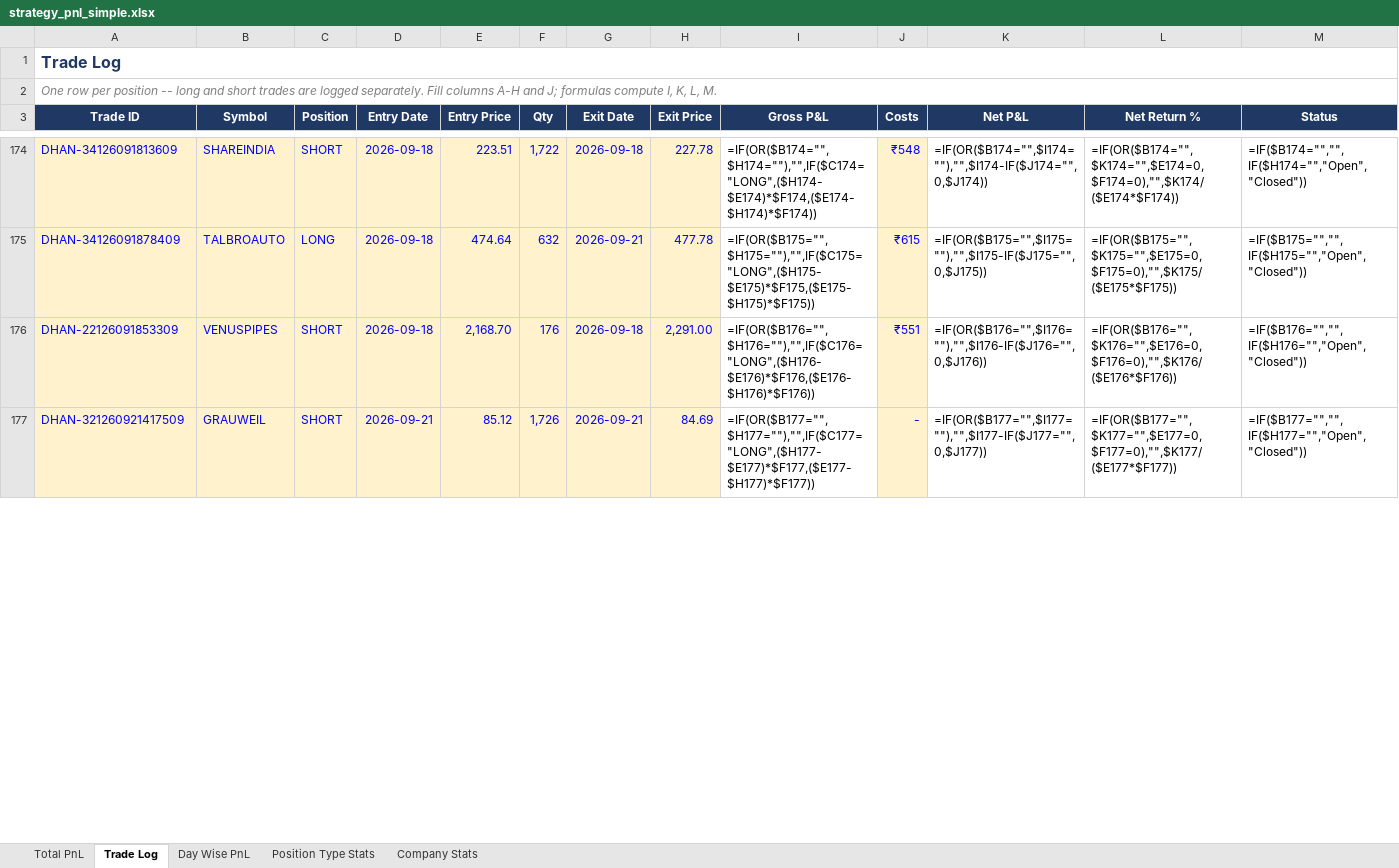
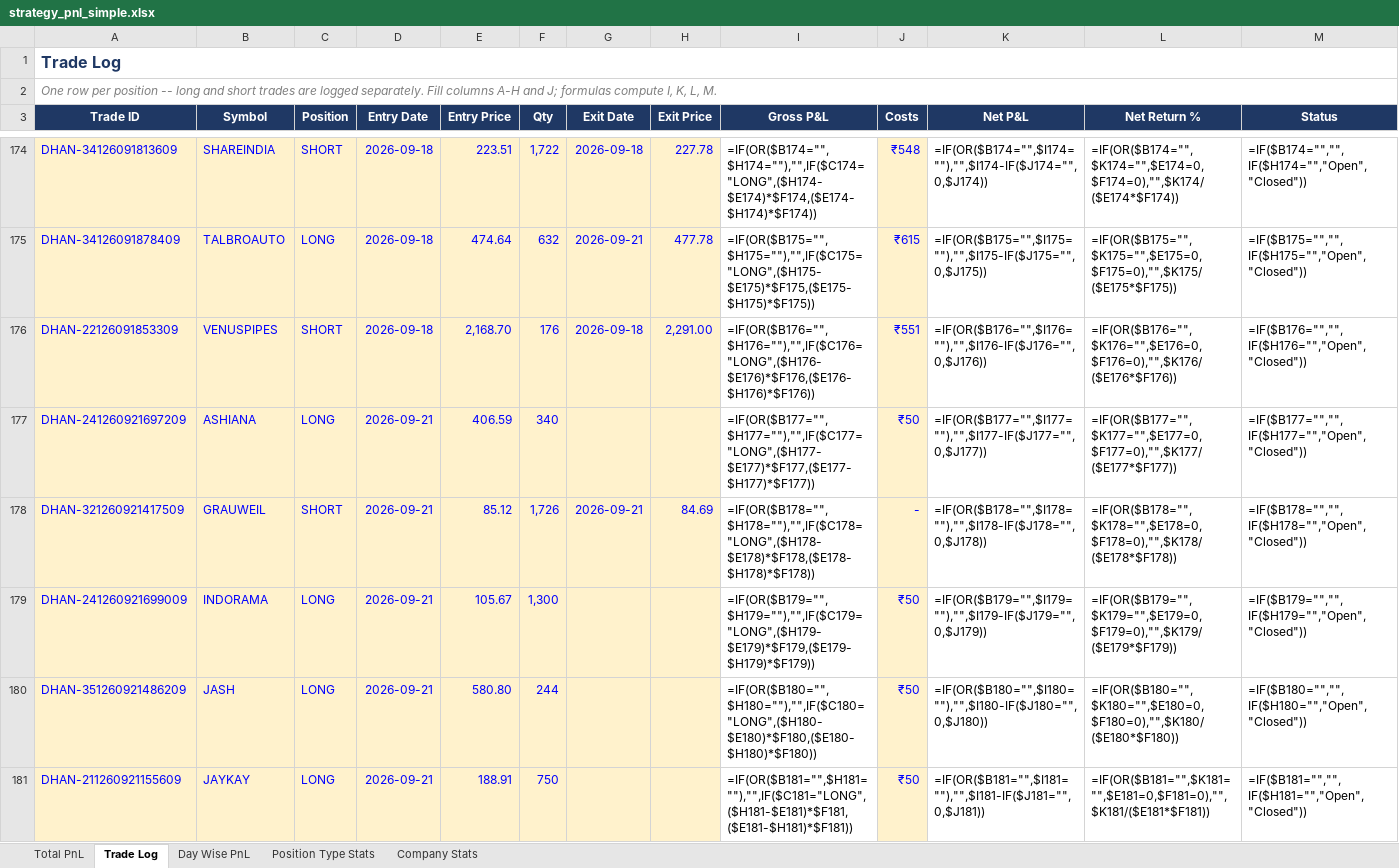
Before and after one commit to rashil0904/volume-daily, an Excel workbook: results/strategy_pnl_simple.xlsx, sheet Trade Log, drawn as a sheet; only a part is shown, gaps mark what is left out; values as stored, in another font and other column widths than the file's, no borders; formulas without a stored value are shown as written; conditional formats not drawn; addresses are those after the commit; the diff covers the shown part only; the diff names each change by its address in the sheet, - before the commit and + after, or states it on an @@ line.

```diff
--- a/results/strategy_pnl_simple.xlsx (sheet Trade Log)
+++ b/results/strategy_pnl_simple.xlsx (sheet Trade Log)
+row 177: DHAN-241260921697209 | ASHIANA | LONG | 2026-09-21 | 406.59 | 340 |  |  | =IF(OR($B177="",$H177=""),"",IF($C177="LONG",($H177-$E177)*$F177,($E177-$H177)*$F177)) | ₹50 | =IF(OR($B177="",$I177=""),"",$I177-IF($J177="",0,$J177)) | =IF(OR($B177="",$K177="",$E177=0,$F177=0),"",$K177/($E177*$F177)) | =IF($B177="","",IF($H177="","Open","Closed"))
-I178 (Gross P&L): =IF(OR($B177="",$H177=""),"",IF($C177="LONG",($H177-$E177)*$F177,($E177-$H177)*$F177))
+I178 (Gross P&L): =IF(OR($B178="",$H178=""),"",IF($C178="LONG",($H178-$E178)*$F178,($E178-$H178)*$F178))
-K178 (Net P&L): =IF(OR($B177="",$I177=""),"",$I177-IF($J177="",0,$J177))
+K178 (Net P&L): =IF(OR($B178="",$I178=""),"",$I178-IF($J178="",0,$J178))
-L178 (Net Return %): =IF(OR($B177="",$K177="",$E177=0,$F177=0),"",$K177/($E177*$F177))
+L178 (Net Return %): =IF(OR($B178="",$K178="",$E178=0,$F178=0),"",$K178/($E178*$F178))
-M178 (Status): =IF($B177="","",IF($H177="","Open","Closed"))
+M178 (Status): =IF($B178="","",IF($H178="","Open","Closed"))
+row 179: DHAN-241260921699009 | INDORAMA | LONG | 2026-09-21 | 105.67 | 1,300 |  |  | =IF(OR($B179="",$H179=""),"",IF($C179="LONG",($H179-$E179)*$F179,($E179-$H179)*$F179)) | ₹50 | =IF(OR($B179="",$I179=""),"",$I179-IF($J179="",0,$J179)) | =IF(OR($B179="",$K179="",$E179=0,$F179=0),"",$K179/($E179*$F179)) | =IF($B179="","",IF($H179="","Open","Closed"))
+row 180: DHAN-351260921486209 | JASH | LONG | 2026-09-21 | 580.80 | 244 |  |  | =IF(OR($B180="",$H180=""),"",IF($C180="LONG",($H180-$E180)*$F180,($E180-$H180)*$F180)) | ₹50 | =IF(OR($B180="",$I180=""),"",$I180-IF($J180="",0,$J180)) | =IF(OR($B180="",$K180="",$E180=0,$F180=0),"",$K180/($E180*$F180)) | =IF($B180="","",IF($H180="","Open","Closed"))
+row 181: DHAN-211260921155609 | JAYKAY | LONG | 2026-09-21 | 188.91 | 750 |  |  | =IF(OR($B181="",$H181=""),"",IF($C181="LONG",($H181-$E181)*$F181,($E181-$H181)*$F181)) | ₹50 | =IF(OR($B181="",$I181=""),"",$I181-IF($J181="",0,$J181)) | =IF(OR($B181="",$K181="",$E181=0,$F181=0),"",$K181/($E181*$F181)) | =IF($B181="","",IF($H181="","Open","Closed"))
```
Also changed, not shown: 2 added rows, 6 removed rows and 43 edited cells elsewhere in this sheet, sheet Company Stats, 1 other file.
